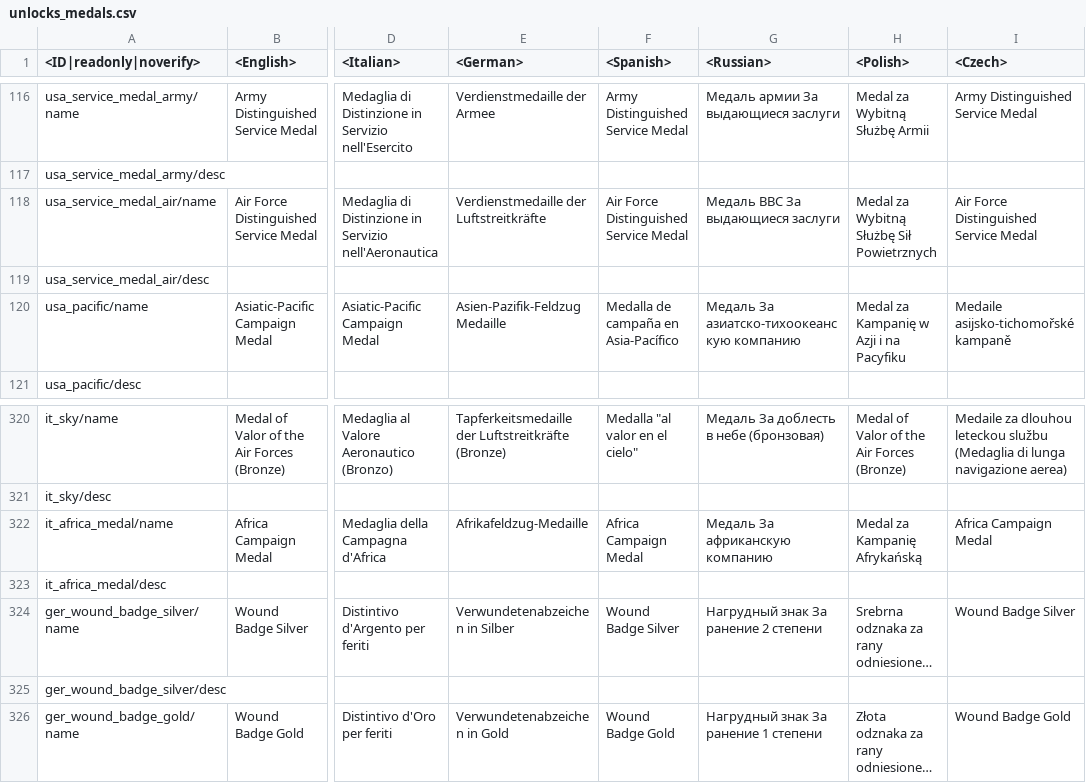
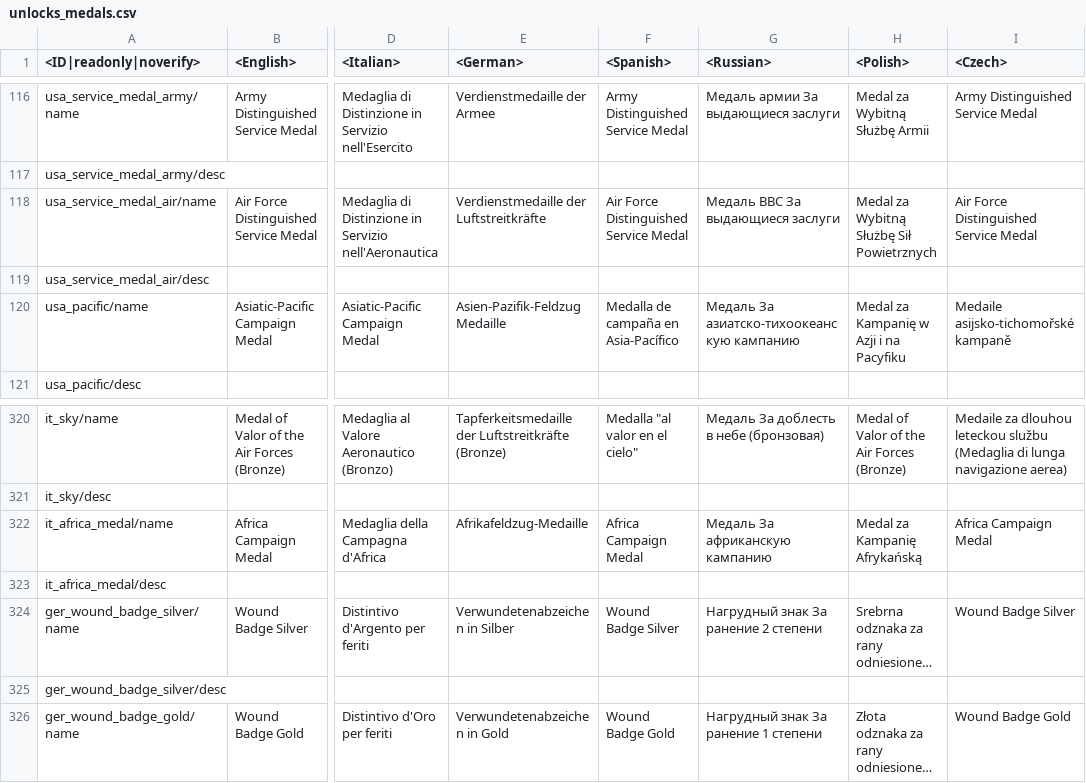
Before and after one commit to VitaliiAndreev/WarThunder_JsonFileChanges_DevClient, a CSV file: Files/lang.vromfs.bin_u/lang/unlocks_medals.csv, drawn as a sheet; only a part is shown, gaps mark what is left out; long unchanged cells end in …; the diff names each change by its address in the sheet, - before the commit and + after, or states it on an @@ line.

```diff
--- a/Files/lang.vromfs.bin_u/lang/unlocks_medals.csv
+++ b/Files/lang.vromfs.bin_u/lang/unlocks_medals.csv
-G120 (<Russian>): Медаль За азиатско-тихоокеанскую компанию
+G120 (<Russian>): Медаль За азиатско-тихоокеанскую кампанию
-G322 (<Russian>): Медаль За африканскую компанию
+G322 (<Russian>): Медаль За африканскую кампанию
```
Also changed, not shown: 33 other files.
